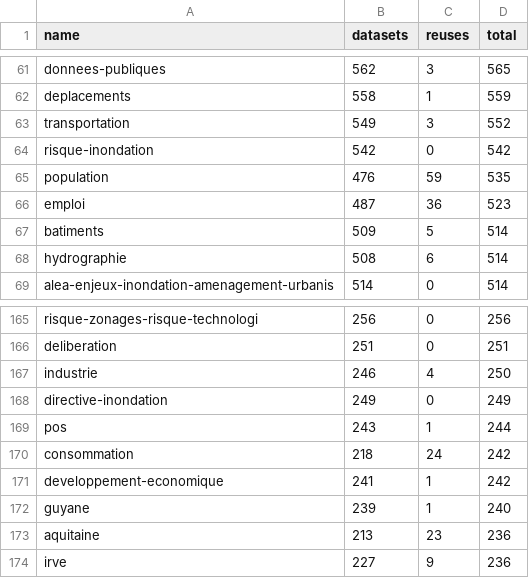
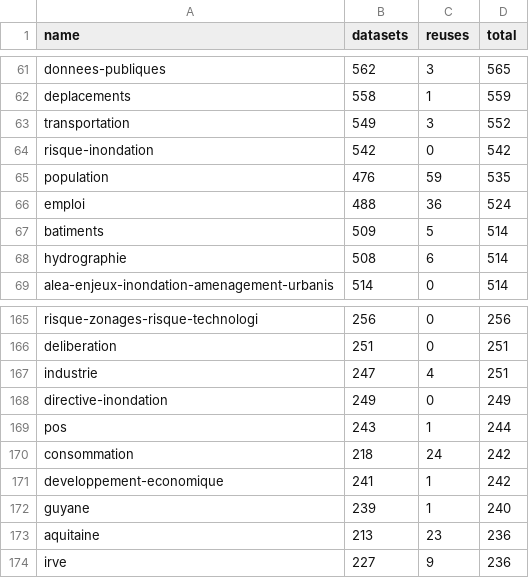
Before and after one commit to taniki/flat.dgfr, a CSV file: tags.csv, drawn as a sheet; only a part is shown, gaps mark what is left out; the diff covers the shown part only.

Commit message:
Flat: latest data (2021-08-24T00:22:03.213Z) {   "date": "2021-08-24T00:22:03.213Z",   "files": [     {       "name": "datasets.csv",       "deltaBytes": 777,       "source": "https://www.data.gouv.fr/fr/datasets/r/f868cca6-8da1-4369-a78d-47463f19a9a3"     },     {       "name": "organizations.csv",       "deltaBytes": 7,       "source": "https://www.data.gouv.fr/fr/datasets/r/b7bbfedc-2448-4135-a6c7-104548d396e7"     },     {       "name": "discussions.csv",       "deltaBytes": 2698,       "source": "https://www.data.gouv.fr/fr/datasets/r/d77705e1-4ecd-461c-8c24-662d47c4c2f9"     },     {       "name": "reuses.csv",       "deltaBytes": 7,       "source": "https://www.data.gouv.fr/fr/datasets/r/970aafa0-3778-4d8b-b9d1-de937525e379"     },     {       "name": "tags.csv",       "deltaBytes": 0,       "source": "https://www.data.gouv.fr/fr/datasets/r/1ac234c7-1da4-49cf-a122-646b21d64b43"     }   ] }

```diff
--- a/tags.csv
+++ b/tags.csv
@@ -65,3 +65,3 @@
 "population";476;59;535
-"emploi";487;36;523
+"emploi";488;36;524
 "batiments";509;5;514
@@ -166,3 +166,3 @@
 "deliberation";251;0;251
-"industrie";246;4;250
+"industrie";247;4;251
 "directive-inondation";249;0;249
```
Also changed, not shown: 5 added rows, 5 removed rows and 16 edited cells elsewhere in this file, 2 other files.
